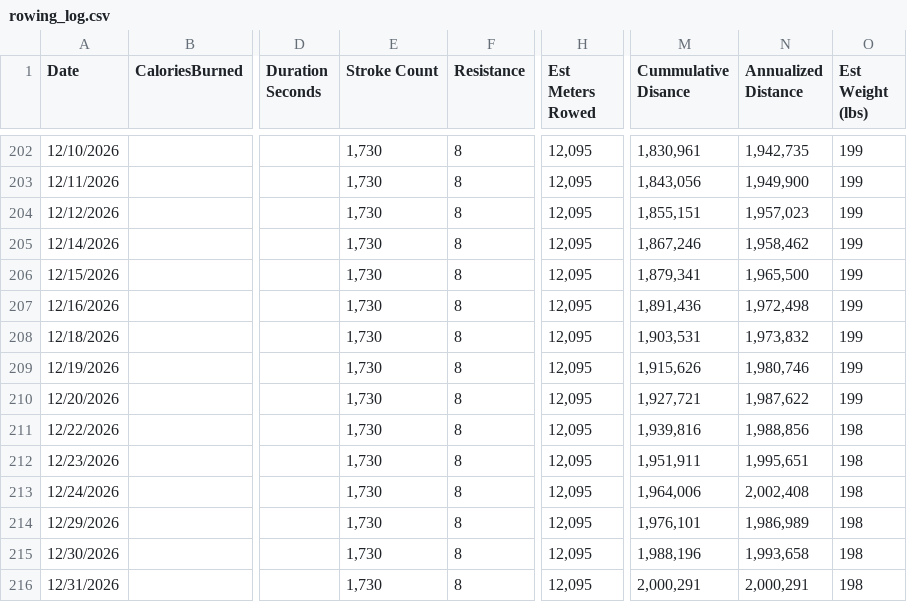
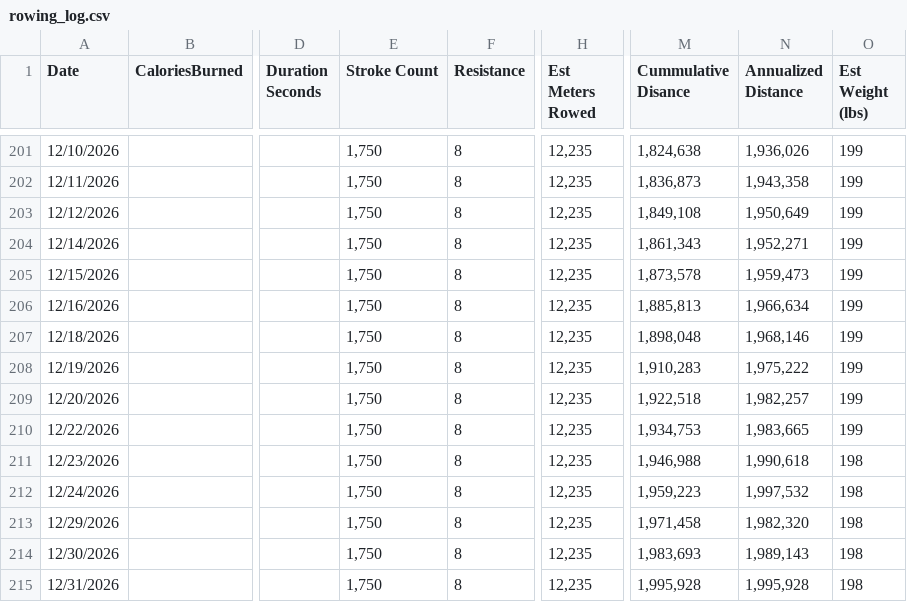
Before and after one commit to kramztloh/rowing-dashboard-data, a CSV file: rowing_log.csv, drawn as a sheet; only a part is shown, gaps mark what is left out; addresses are those after the commit; the diff covers the shown part only; the diff names each change by its address in the sheet, - before the commit and + after, or states it on an @@ line.

```diff
--- a/rowing_log.csv
+++ b/rowing_log.csv
-E201:E215 (Stroke Count): 1,730
+E201:E215 (Stroke Count): 1,750
-H201:H215 (Est Meters Rowed): 12,095
+H201:H215 (Est Meters Rowed): 12,235
-M201 (Cummulative Disance): 1,830,961
+M201 (Cummulative Disance): 1,824,638
-N201 (Annualized Distance): 1,942,735
+N201 (Annualized Distance): 1,936,026
-M202 (Cummulative Disance): 1,843,056
+M202 (Cummulative Disance): 1,836,873
-N202 (Annualized Distance): 1,949,900
+N202 (Annualized Distance): 1,943,358
-M203 (Cummulative Disance): 1,855,151
+M203 (Cummulative Disance): 1,849,108
-N203 (Annualized Distance): 1,957,023
+N203 (Annualized Distance): 1,950,649
-M204 (Cummulative Disance): 1,867,246
+M204 (Cummulative Disance): 1,861,343
-N204 (Annualized Distance): 1,958,462
+N204 (Annualized Distance): 1,952,271
-M205 (Cummulative Disance): 1,879,341
+M205 (Cummulative Disance): 1,873,578
-N205 (Annualized Distance): 1,965,500
+N205 (Annualized Distance): 1,959,473
-M206 (Cummulative Disance): 1,891,436
+M206 (Cummulative Disance): 1,885,813
-N206 (Annualized Distance): 1,972,498
+N206 (Annualized Distance): 1,966,634
-M207 (Cummulative Disance): 1,903,531
+M207 (Cummulative Disance): 1,898,048
-N207 (Annualized Distance): 1,973,832
+N207 (Annualized Distance): 1,968,146
-M208 (Cummulative Disance): 1,915,626
+M208 (Cummulative Disance): 1,910,283
-N208 (Annualized Distance): 1,980,746
+N208 (Annualized Distance): 1,975,222
-M209 (Cummulative Disance): 1,927,721
+M209 (Cummulative Disance): 1,922,518
-N209 (Annualized Distance): 1,987,622
+N209 (Annualized Distance): 1,982,257
-M210 (Cummulative Disance): 1,939,816
+M210 (Cummulative Disance): 1,934,753
-N210 (Annualized Distance): 1,988,856
+N210 (Annualized Distance): 1,983,665
-O210 (Est Weight (lbs)): 198
+O210 (Est Weight (lbs)): 199
-M211 (Cummulative Disance): 1,951,911
+M211 (Cummulative Disance): 1,946,988
-N211 (Annualized Distance): 1,995,651
+N211 (Annualized Distance): 1,990,618
-M212 (Cummulative Disance): 1,964,006
+M212 (Cummulative Disance): 1,959,223
-N212 (Annualized Distance): 2,002,408
+N212 (Annualized Distance): 1,997,532
-M213 (Cummulative Disance): 1,976,101
+M213 (Cummulative Disance): 1,971,458
-N213 (Annualized Distance): 1,986,989
+N213 (Annualized Distance): 1,982,320
-M214 (Cummulative Disance): 1,988,196
+M214 (Cummulative Disance): 1,983,693
-N214 (Annualized Distance): 1,993,658
+N214 (Annualized Distance): 1,989,143
-M215 (Cummulative Disance): 2,000,291
+M215 (Cummulative Disance): 1,995,928
-N215 (Annualized Distance): 2,000,291
+N215 (Annualized Distance): 1,995,928
```
Also changed, not shown: 1 removed row and 106 edited cells elsewhere in this file.
